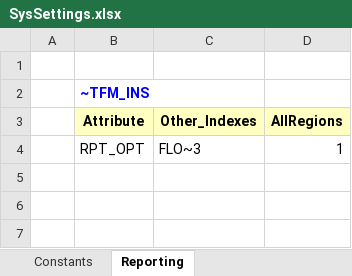
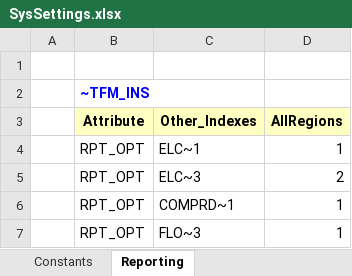
Before and after one commit to Harrison-99/TIMES-VEDA, an Excel workbook: SysSettings.xlsx, sheet Reporting, drawn as a sheet; values as stored, in another font and other column widths than the file's, no borders; the diff names each change by its address in the sheet, - before the commit and + after, or states it on an @@ line.

```diff
--- a/SysSettings.xlsx (sheet Reporting)
+++ b/SysSettings.xlsx (sheet Reporting)
+row 4:  | RPT_OPT | ELC~1 | 1
+row 5:  | RPT_OPT | ELC~3 | 2
+row 6:  | RPT_OPT | COMPRD~1 | 1
```
Also changed, not shown: VT_Model_SUP_V01.xlsx, 4 other files.
